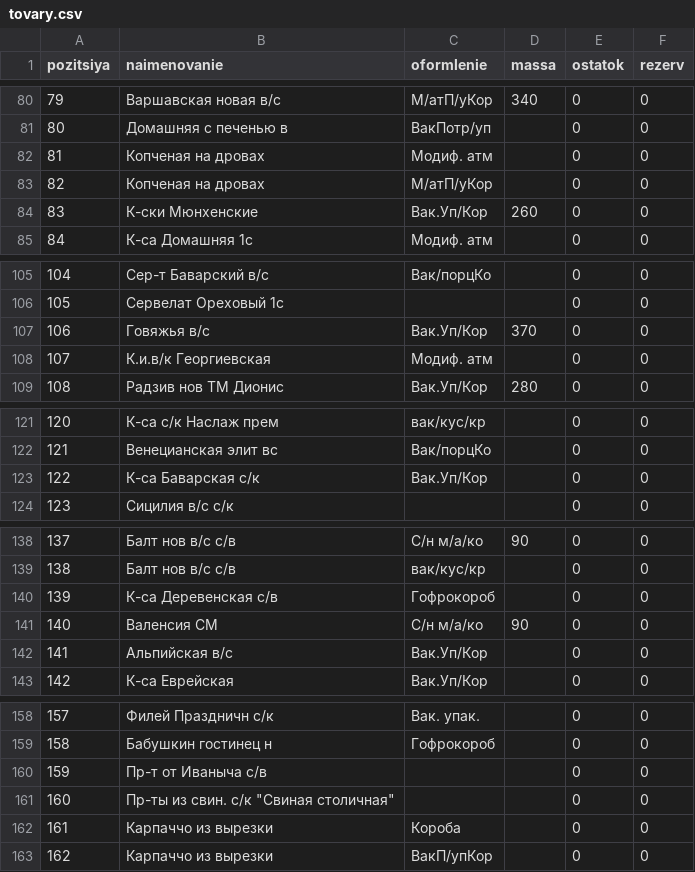
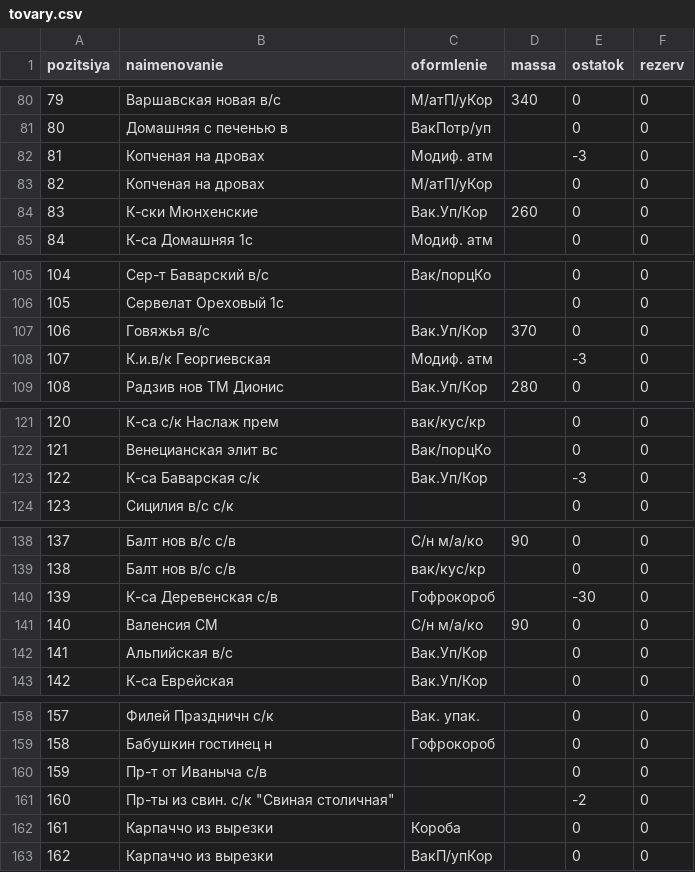
Before and after one commit to Feorum/AutoMaticaSMK, a CSV file: baza/tovary.csv, drawn as a sheet; only a part is shown, gaps mark what is left out; the diff covers the shown part only.

```diff
--- a/baza/tovary.csv
+++ b/baza/tovary.csv
@@ -81,3 +81,3 @@ pozitsiya;naimenovanie;oformlenie;massa;ostatok;rezerv
 80;Домашняя с печенью в;ВакПотр/уп;;0;0
-81;Копченая на дровах;Модиф. атм;;0;0
+81;Копченая на дровах;Модиф. атм;;-3;0
 82;Копченая на дровах;М/атП/уКор;;0;0
@@ -107,3 +107,3 @@ pozitsiya;naimenovanie;oformlenie;massa;ostatok;rezerv
 106;Говяжья в/с;Вак.Уп/Кор;370;0;0
-107;К.и.в/к Георгиевская;Модиф. атм;;0;0
+107;К.и.в/к Георгиевская;Модиф. атм;;-3;0
 108;Радзив нов ТМ Дионис;Вак.Уп/Кор;280;0;0
@@ -122,3 +122,3 @@ pozitsiya;naimenovanie;oformlenie;massa;ostatok;rezerv
 121;Венецианская элит вс;Вак/порцКо;;0;0
-122;К-са Баварская с/к;Вак.Уп/Кор;;0;0
+122;К-са Баварская с/к;Вак.Уп/Кор;;-3;0
 123;Сицилия в/с с/к;;;0;0
@@ -139,3 +139,3 @@ pozitsiya;naimenovanie;oformlenie;massa;ostatok;rezerv
 138;Балт нов в/с с/в;вак/кус/кр;;0;0
-139;К-са Деревенская с/в;Гофрокороб;;0;0
+139;К-са Деревенская с/в;Гофрокороб;;-30;0
 140;Валенсия СМ;С/н м/а/ко;90;0;0
@@ -160,3 +160,3 @@ pozitsiya;naimenovanie;oformlenie;massa;ostatok;rezerv
 159;Пр-т от Иваныча с/в;;;0;0
-160;"Пр-ты из свин. с/к ""Свиная столичная""";;;0;0
+160;"Пр-ты из свин. с/к ""Свиная столичная""";;;-2;0
 161;Карпаччо из вырезки;Короба;;0;0
```
Also changed, not shown: 8 edited cells elsewhere in this file, 28 other files.
